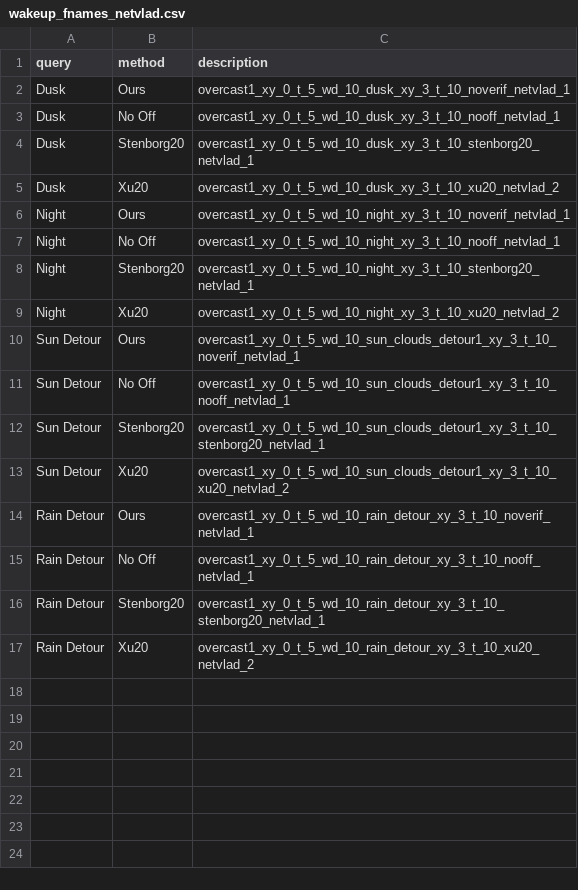
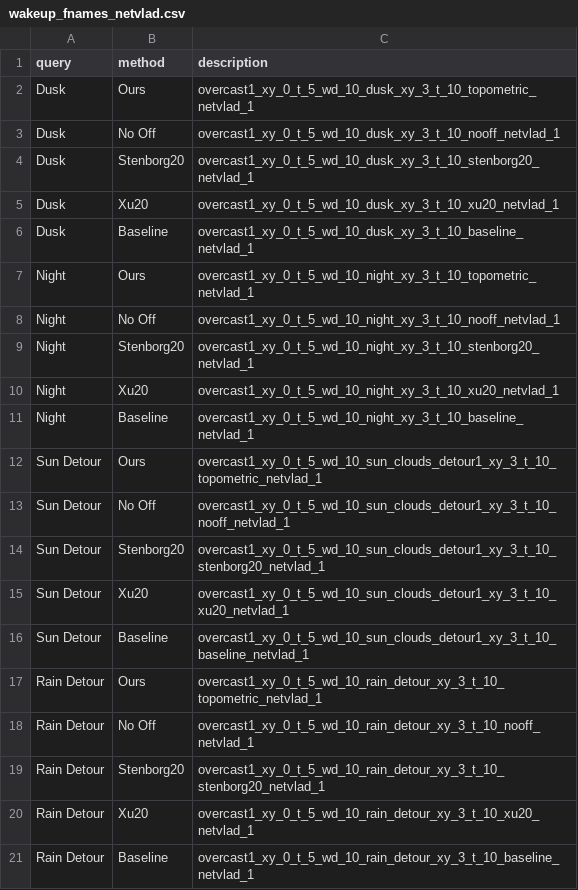
Before and after one commit to mingu6/TopometricLoc, a CSV file: topometricloc/evaluation/eval_files/wakeup_fnames_netvlad.csv, drawn as a sheet.

```diff
--- a/topometricloc/evaluation/eval_files/wakeup_fnames_netvlad.csv
+++ b/topometricloc/evaluation/eval_files/wakeup_fnames_netvlad.csv
@@ -1,17 +1,21 @@
 query,method,description
-Dusk,Ours,overcast1_xy_0_t_5_wd_10_dusk_xy_3_t_10_noverif_netvlad_1
+Dusk,Ours,overcast1_xy_0_t_5_wd_10_dusk_xy_3_t_10_topometric_netvlad_1
 Dusk,No Off,overcast1_xy_0_t_5_wd_10_dusk_xy_3_t_10_nooff_netvlad_1
 Dusk,Stenborg20,overcast1_xy_0_t_5_wd_10_dusk_xy_3_t_10_stenborg20_netvlad_1
-Dusk,Xu20,overcast1_xy_0_t_5_wd_10_dusk_xy_3_t_10_xu20_netvlad_2
-Night,Ours,overcast1_xy_0_t_5_wd_10_night_xy_3_t_10_noverif_netvlad_1
+Dusk,Xu20,overcast1_xy_0_t_5_wd_10_dusk_xy_3_t_10_xu20_netvlad_1
+Dusk,Baseline,overcast1_xy_0_t_5_wd_10_dusk_xy_3_t_10_baseline_netvlad_1
+Night,Ours,overcast1_xy_0_t_5_wd_10_night_xy_3_t_10_topometric_netvlad_1
 Night,No Off,overcast1_xy_0_t_5_wd_10_night_xy_3_t_10_nooff_netvlad_1
 Night,Stenborg20,overcast1_xy_0_t_5_wd_10_night_xy_3_t_10_stenborg20_netvlad_1
-Night,Xu20,overcast1_xy_0_t_5_wd_10_night_xy_3_t_10_xu20_netvlad_2
-Sun Detour,Ours,overcast1_xy_0_t_5_wd_10_sun_clouds_detour1_xy_3_t_10_noverif_netvlad_1
+Night,Xu20,overcast1_xy_0_t_5_wd_10_night_xy_3_t_10_xu20_netvlad_1
+Night,Baseline,overcast1_xy_0_t_5_wd_10_night_xy_3_t_10_baseline_netvlad_1
+Sun Detour,Ours,overcast1_xy_0_t_5_wd_10_sun_clouds_detour1_xy_3_t_10_topometric_netvlad_1
 Sun Detour,No Off,overcast1_xy_0_t_5_wd_10_sun_clouds_detour1_xy_3_t_10_nooff_netvlad_1
 Sun Detour,Stenborg20,overcast1_xy_0_t_5_wd_10_sun_clouds_detour1_xy_3_t_10_stenborg20_netvlad_1
-Sun Detour,Xu20,overcast1_xy_0_t_5_wd_10_sun_clouds_detour1_xy_3_t_10_xu20_netvlad_2
-Rain Detour,Ours,overcast1_xy_0_t_5_wd_10_rain_detour_xy_3_t_10_noverif_netvlad_1
+Sun Detour,Xu20,overcast1_xy_0_t_5_wd_10_sun_clouds_detour1_xy_3_t_10_xu20_netvlad_1
+Sun Detour,Baseline,overcast1_xy_0_t_5_wd_10_sun_clouds_detour1_xy_3_t_10_baseline_netvlad_1
+Rain Detour,Ours,overcast1_xy_0_t_5_wd_10_rain_detour_xy_3_t_10_topometric_netvlad_1
 Rain Detour,No Off,overcast1_xy_0_t_5_wd_10_rain_detour_xy_3_t_10_nooff_netvlad_1
 Rain Detour,Stenborg20,overcast1_xy_0_t_5_wd_10_rain_detour_xy_3_t_10_stenborg20_netvlad_1
-Rain Detour,Xu20,overcast1_xy_0_t_5_wd_10_rain_detour_xy_3_t_10_xu20_netvlad_2
+Rain Detour,Xu20,overcast1_xy_0_t_5_wd_10_rain_detour_xy_3_t_10_xu20_netvlad_1
+Rain Detour,Baseline,overcast1_xy_0_t_5_wd_10_rain_detour_xy_3_t_10_baseline_netvlad_1
```
Also changed, not shown: topometricloc/evaluation/eval_files/LC_fnames_hfnet.csv, topometricloc/evaluation/eval_files/LC_fnames_netvlad.csv, 25 other files.
